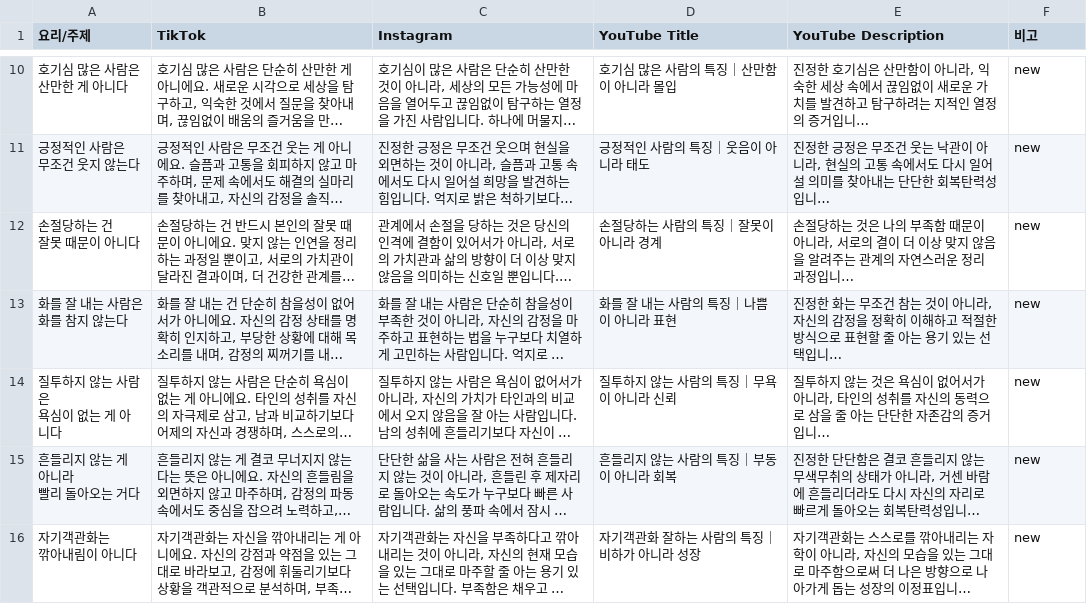
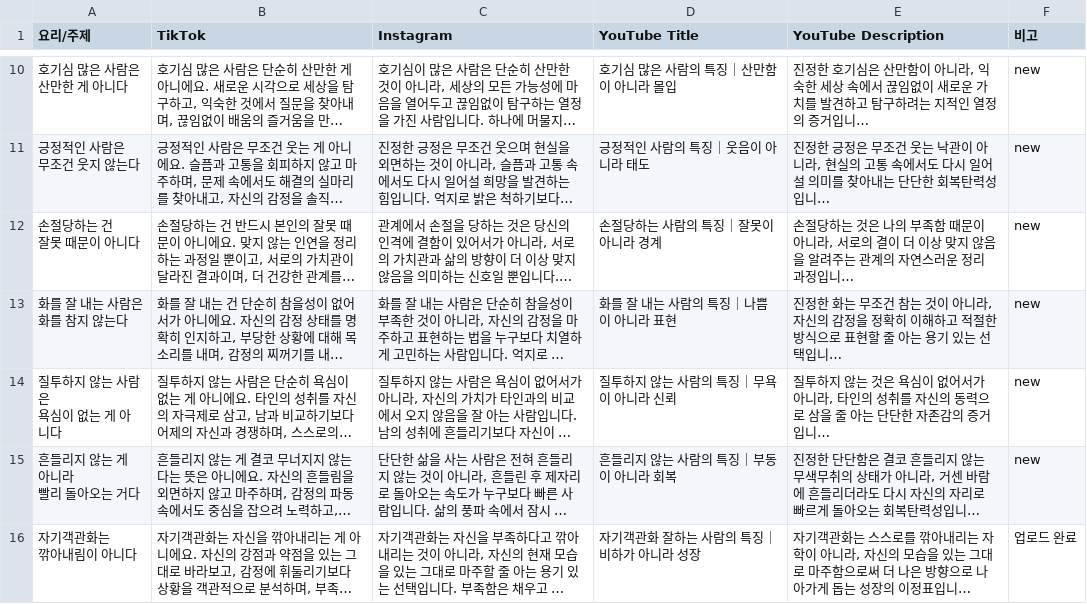
Before and after one commit to nyongtube/nyongtube.github.io, a CSV file: human.csv, drawn as a sheet; only a part is shown, gaps mark what is left out; long unchanged cells end in …; the diff names each change by its address in the sheet, - before the commit and + after, or states it on an @@ line.

```diff
--- a/human.csv
+++ b/human.csv
-F16 (비고): new
+F16 (비고): 업로드 완료
```
